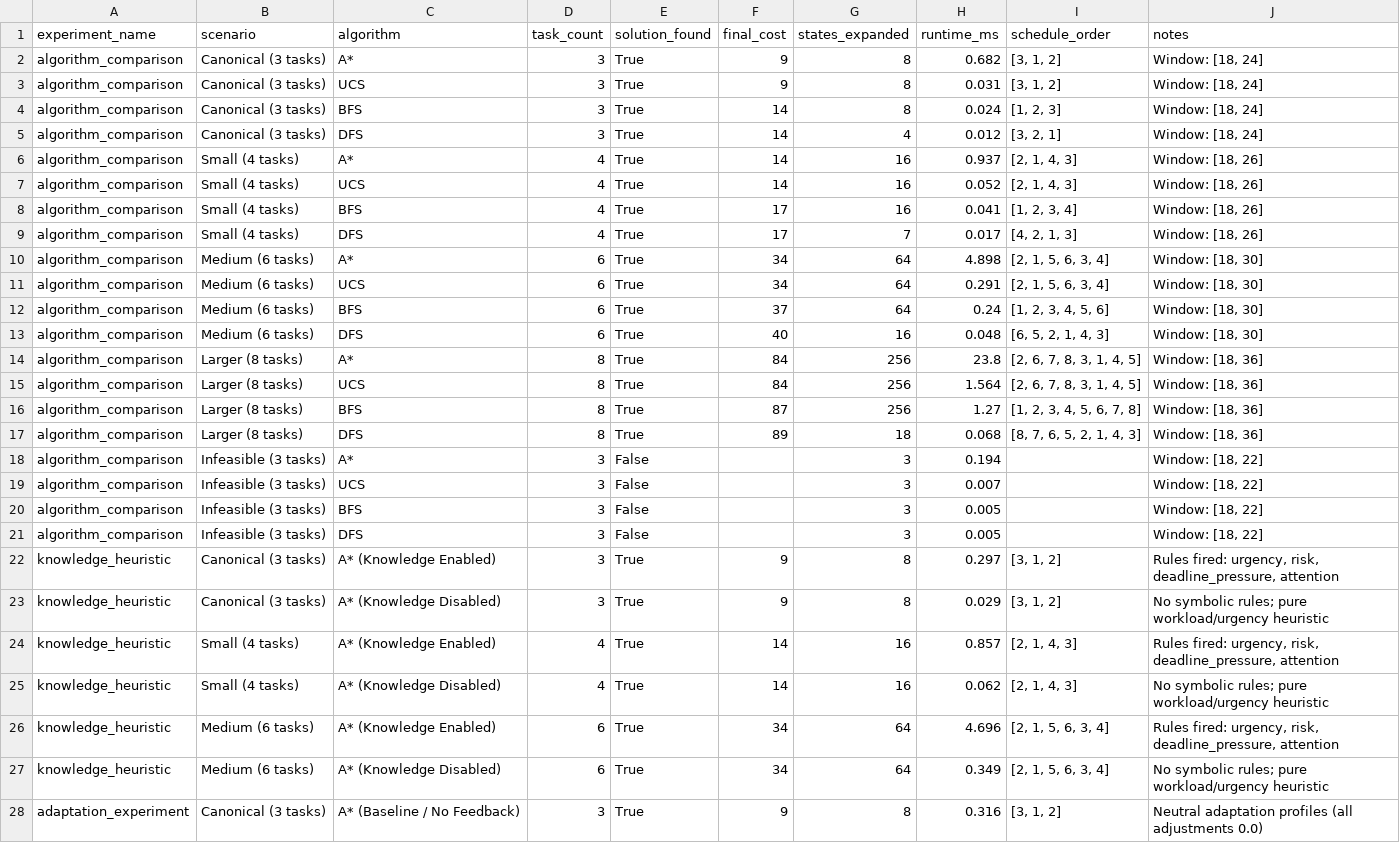
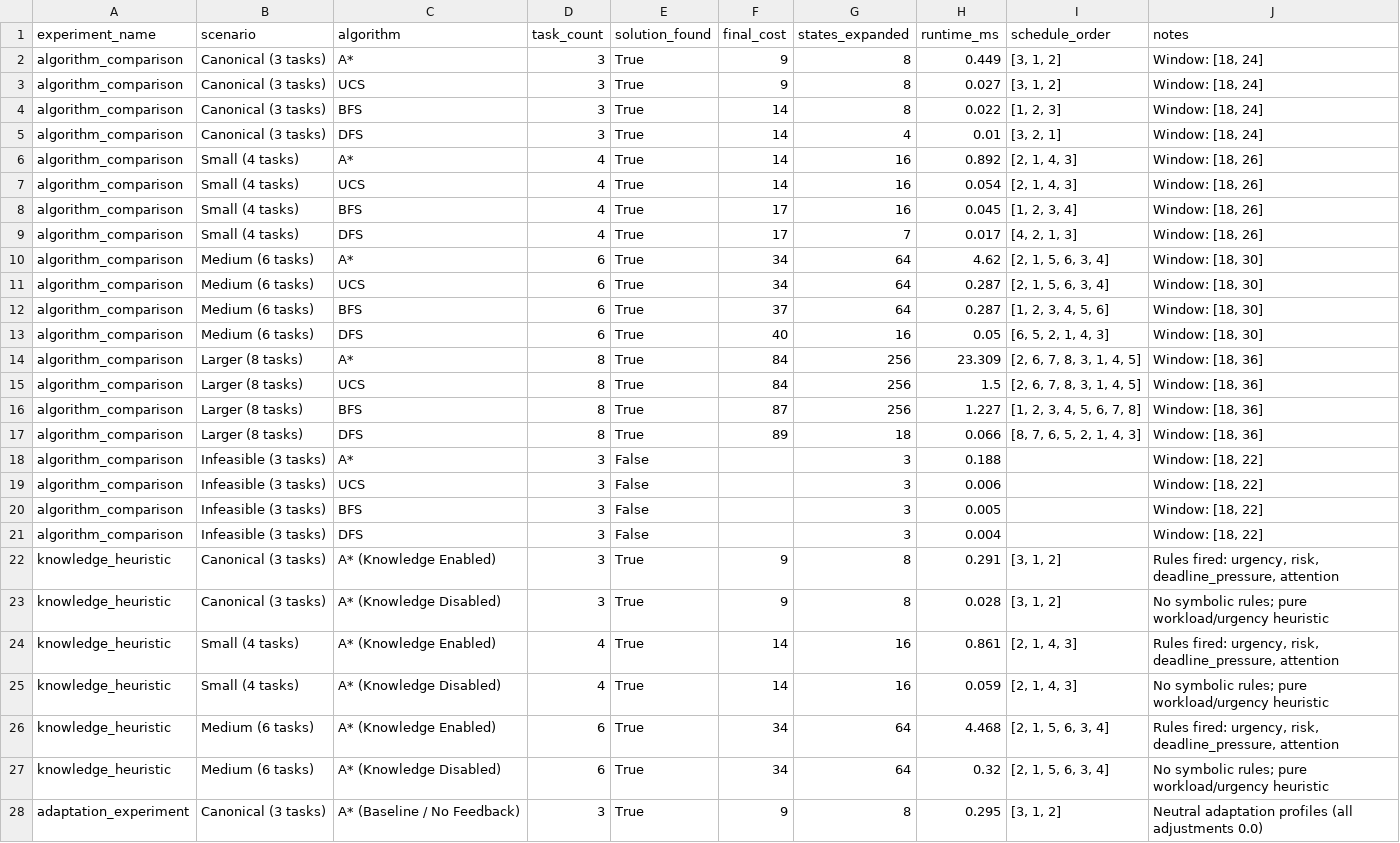
Before and after one commit to Rohan23Nova/chronos-ai, a CSV file: evaluation/results/benchmark_results.csv, drawn as a sheet; only a part is shown; the diff covers the shown part only; the diff names each change by its address in the sheet, - before the commit and + after, or states it on an @@ line.

```diff
--- a/evaluation/results/benchmark_results.csv
+++ b/evaluation/results/benchmark_results.csv
-H2 (runtime_ms): 0.682
+H2 (runtime_ms): 0.449
-H3 (runtime_ms): 0.031
+H3 (runtime_ms): 0.027
-H4 (runtime_ms): 0.024
+H4 (runtime_ms): 0.022
-H5 (runtime_ms): 0.012
+H5 (runtime_ms): 0.01
-H6 (runtime_ms): 0.937
+H6 (runtime_ms): 0.892
-H7 (runtime_ms): 0.052
+H7 (runtime_ms): 0.054
-H8 (runtime_ms): 0.041
+H8 (runtime_ms): 0.045
-H10 (runtime_ms): 4.898
+H10 (runtime_ms): 4.62
-H11 (runtime_ms): 0.291
+H11 (runtime_ms): 0.287
-H12 (runtime_ms): 0.24
+H12 (runtime_ms): 0.287
-H13 (runtime_ms): 0.048
+H13 (runtime_ms): 0.05
-H14 (runtime_ms): 23.8
+H14 (runtime_ms): 23.309
-H15 (runtime_ms): 1.564
+H15 (runtime_ms): 1.5
-H16 (runtime_ms): 1.27
+H16 (runtime_ms): 1.227
-H17 (runtime_ms): 0.068
+H17 (runtime_ms): 0.066
-H18 (runtime_ms): 0.194
+H18 (runtime_ms): 0.188
-H19 (runtime_ms): 0.007
+H19 (runtime_ms): 0.006
-H21 (runtime_ms): 0.005
+H21 (runtime_ms): 0.004
-H22 (runtime_ms): 0.297
+H22 (runtime_ms): 0.291
-H23 (runtime_ms): 0.029
+H23 (runtime_ms): 0.028
-H24 (runtime_ms): 0.857
+H24 (runtime_ms): 0.861
-H25 (runtime_ms): 0.062
+H25 (runtime_ms): 0.059
-H26 (runtime_ms): 4.696
+H26 (runtime_ms): 4.468
-H27 (runtime_ms): 0.349
+H27 (runtime_ms): 0.32
-H28 (runtime_ms): 0.316
+H28 (runtime_ms): 0.295
```
Also changed, not shown: 9 edited cells elsewhere in this file, 14 other files.
